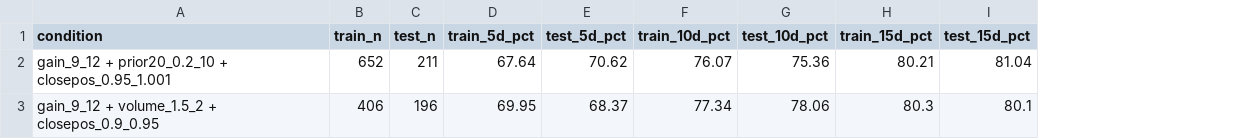
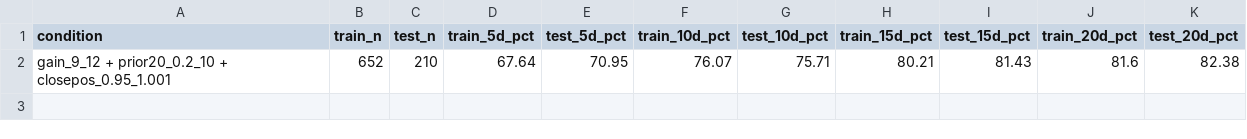
Before and after one commit to chengda03/-stock-52week, a CSV file: results/prob4/threshold_80_15d.csv, drawn as a sheet; removed rows and columns are numbered as before the commit, all else as after; the diff names each change by its address in the sheet, - before the commit and + after, or states it on an @@ line.

```diff
--- a/results/prob4/threshold_80_15d.csv
+++ b/results/prob4/threshold_80_15d.csv
+column J (train_20d_pct), row 2: 81.6
+column K (test_20d_pct), row 2: 82.38
-C2 (test_n): 211
+C2 (test_n): 210
-E2 (test_5d_pct): 70.62
+E2 (test_5d_pct): 70.95
-G2 (test_10d_pct): 75.36
+G2 (test_10d_pct): 75.71
-I2 (test_15d_pct): 81.04
+I2 (test_15d_pct): 81.43
-row 3: gain_9_12 + volume_1.5_2 + closepos_0.9_0.95 | 406 | 196 | 69.95 | 68.37 | 77.34 | 78.06 | 80.3 | 80.1
```
Also changed, not shown: results/prob4/condition_screen.csv, results/prob4/horizon_comparison.csv, 13 other files.
